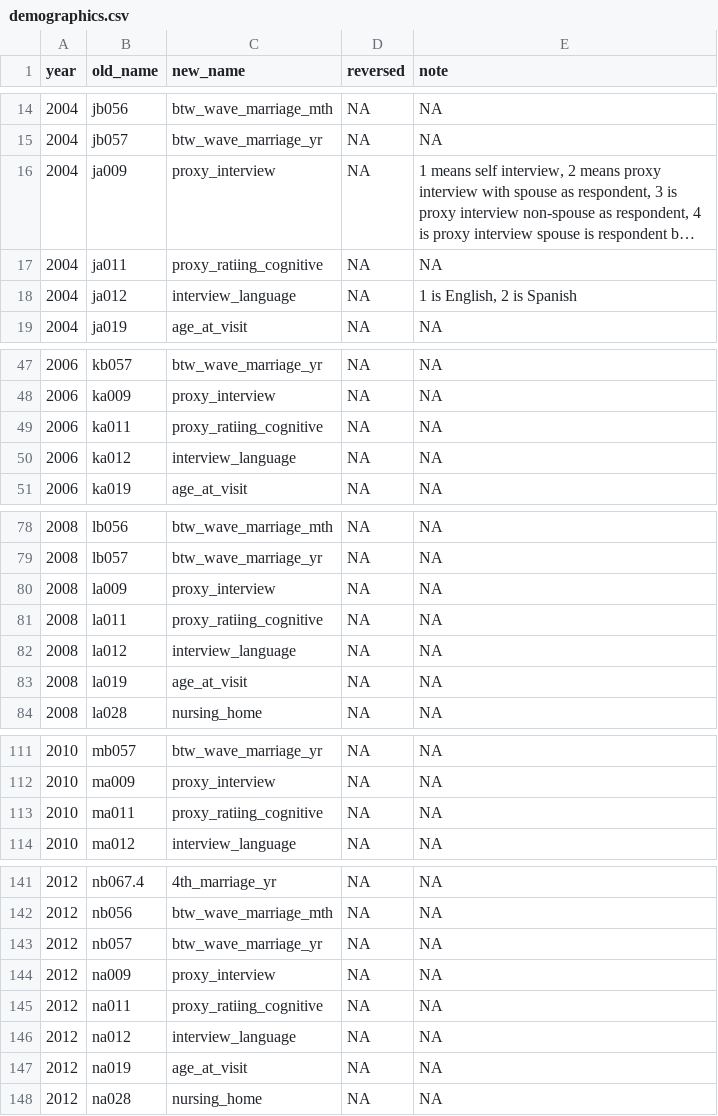
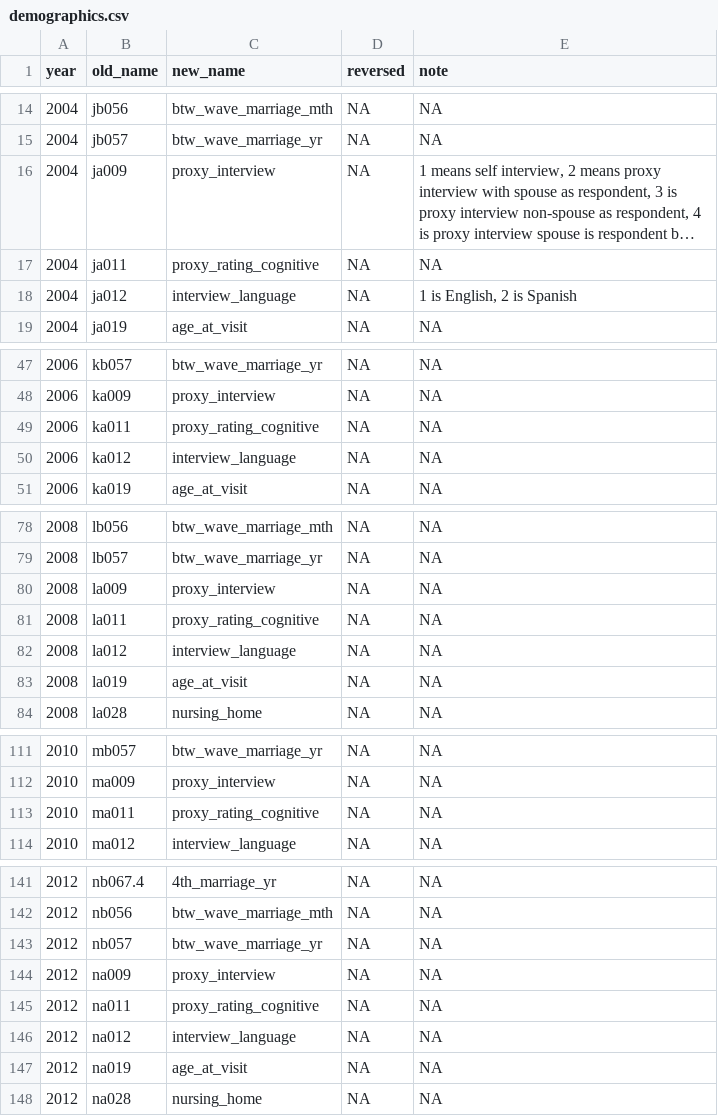
Before and after one commit to IALSA/HRS, a CSV file: data-phi-free/raw/meta/RAND-2017-02-08/demographics.csv, drawn as a sheet; only a part is shown, gaps mark what is left out; long unchanged cells end in …; the diff covers the shown part only; the diff names each change by its address in the sheet, - before the commit and + after, or states it on an @@ line.

Commit message:
Demographic naming fixed

```diff
--- a/data-phi-free/raw/meta/RAND-2017-02-08/demographics.csv
+++ b/data-phi-free/raw/meta/RAND-2017-02-08/demographics.csv
-C17 (new_name): proxy_ratiing_cognitive
+C17 (new_name): proxy_rating_cognitive
-C49 (new_name): proxy_ratiing_cognitive
+C49 (new_name): proxy_rating_cognitive
-C81 (new_name): proxy_ratiing_cognitive
+C81 (new_name): proxy_rating_cognitive
-C113 (new_name): proxy_ratiing_cognitive
+C113 (new_name): proxy_rating_cognitive
-C145 (new_name): proxy_ratiing_cognitive
+C145 (new_name): proxy_rating_cognitive
```
Also changed, not shown: 1 edited cell elsewhere in this file, 1 other file.
